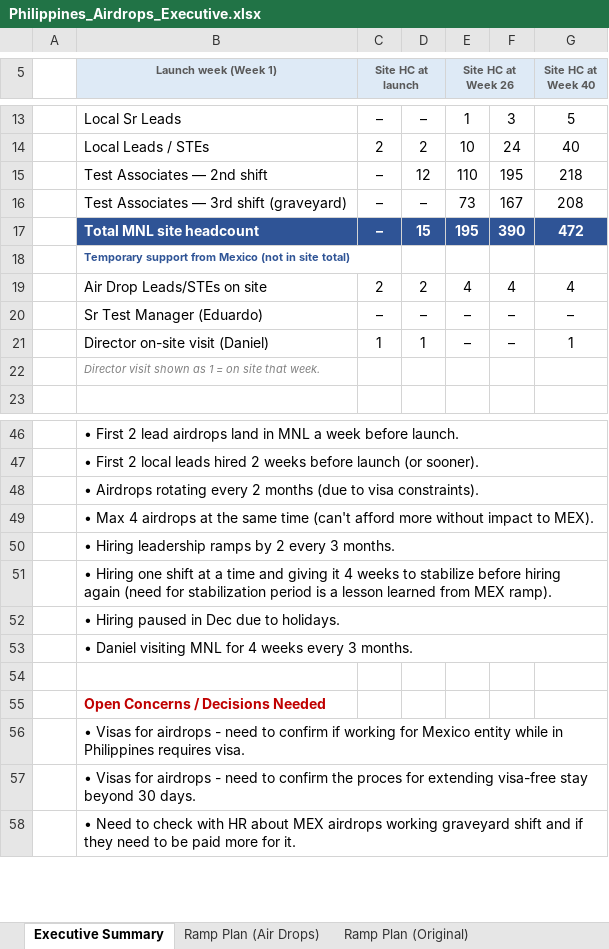
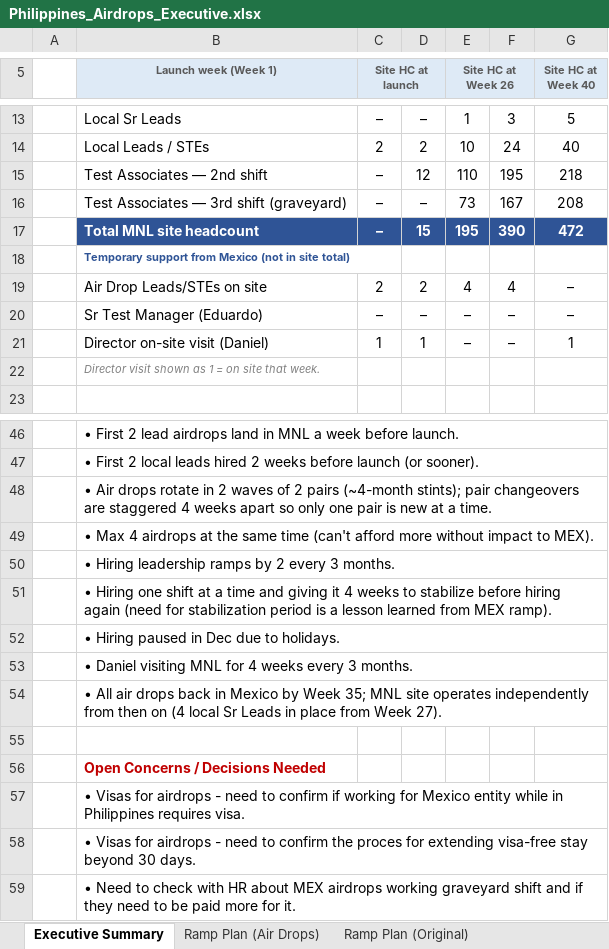
Before and after one commit to Shataman/Benc, an Excel workbook: Philippines_Airdrops_Executive.xlsx, sheet Executive Summary, drawn as a sheet; only a part is shown, gaps mark what is left out; values as stored, in another font and other column widths than the file's, no borders; charts and pictures not drawn; the diff names each change by its address in the sheet, - before the commit and + after, or states it on an @@ line.

```diff
--- a/Philippines_Airdrops_Executive.xlsx (sheet Executive Summary)
+++ b/Philippines_Airdrops_Executive.xlsx (sheet Executive Summary)
-G19 (Site HC at Week 40): 4
+G19 (Site HC at Week 40): –
-B48 (Launch week (Week 1)): • Airdrops rotating every 2 months (due to visa constraints).
+B48 (Launch week (Week 1)): • Air drops rotate in 2 waves of 2 pairs (~4-month stints); pair changeovers are staggered 4 weeks apart so only one pair is new at a time.
+row 54:  | • All air drops back in Mexico by Week 35; MNL site operates independently from then on (4 local Sr Leads in place from Week 27).
```
Also changed, not shown: sheet Ramp Plan (Air Drops), formulas that keep their value, charts or pictures.
